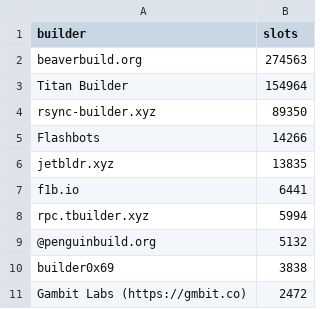
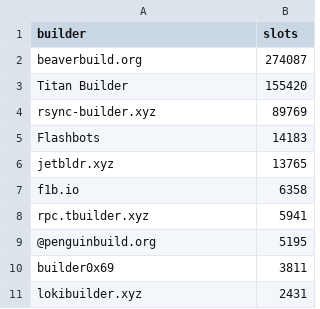
Before and after one commit to nerolation/reorg.pics, a CSV file: builder_slots.csv, drawn as a sheet.

```diff
--- a/builder_slots.csv
+++ b/builder_slots.csv
@@ -1,11 +1,11 @@
 builder,slots
-beaverbuild.org,274563
-Titan Builder,154964
-rsync-builder.xyz,89350
-Flashbots,14266
-jetbldr.xyz,13835
-f1b.io,6441
-rpc.tbuilder.xyz,5994
-@penguinbuild.org,5132
-builder0x69,3838
-Gambit Labs (https://gmbit.co),2472
+beaverbuild.org,274087
+Titan Builder,155420
+rsync-builder.xyz,89769
+Flashbots,14183
+jetbldr.xyz,13765
+f1b.io,6358
+rpc.tbuilder.xyz,5941
+@penguinbuild.org,5195
+builder0x69,3811
+lokibuilder.xyz,2431
```
Also changed, not shown: 5 other files.
